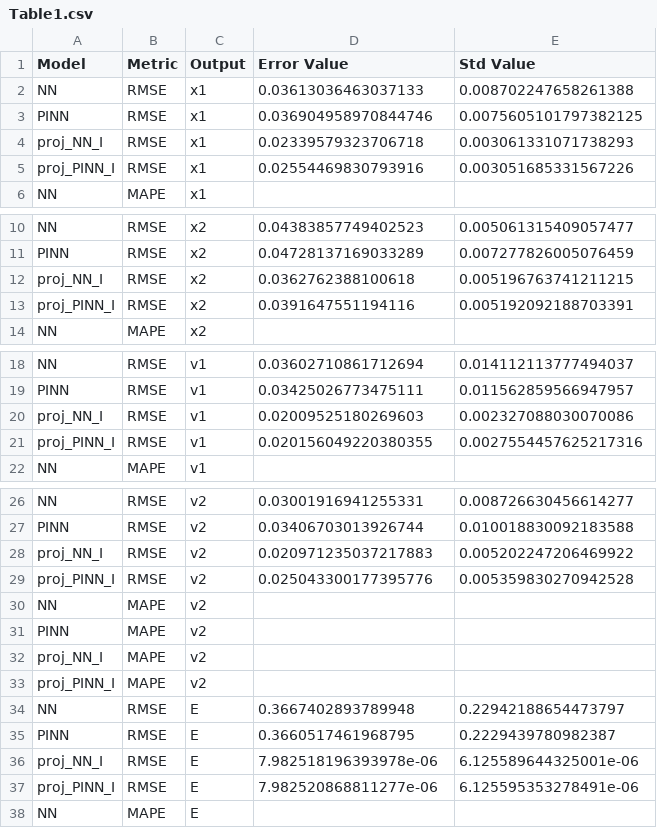
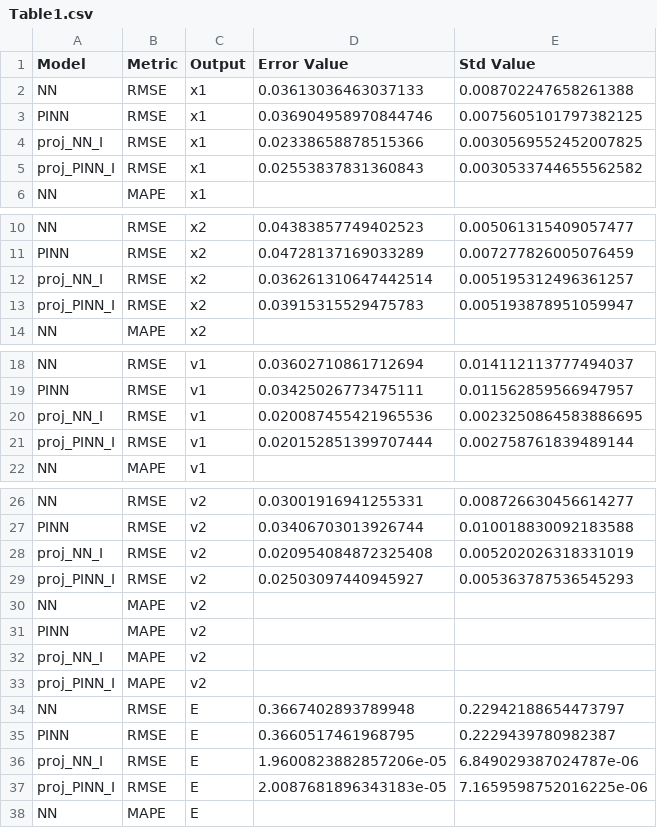
Before and after one commit to matildevalente/physics_consistent_machine_learning, a CSV file: output/spring_mass_system/proj_improvement_rates/Table1.csv, drawn as a sheet; only a part is shown, gaps mark what is left out.

Commit message:
corresponding table results

```diff
--- a/output/spring_mass_system/proj_improvement_rates/Table1.csv
+++ b/output/spring_mass_system/proj_improvement_rates/Table1.csv
@@ -3,4 +3,4 @@ NN,RMSE,x1,0.03613036463037133,0.008702247658261388
 PINN,RMSE,x1,0.036904958970844746,0.0075605101797382125
-proj_NN_I,RMSE,x1,0.02339579323706718,0.003061331071738293
-proj_PINN_I,RMSE,x1,0.02554469830793916,0.003051685331567226
+proj_NN_I,RMSE,x1,0.02338658878515366,0.0030569552452007825
+proj_PINN_I,RMSE,x1,0.02553837831360843,0.0030533744655562582
 NN,MAPE,x1,,
@@ -11,4 +11,4 @@ NN,RMSE,x2,0.04383857749402523,0.005061315409057477
 PINN,RMSE,x2,0.04728137169033289,0.007277826005076459
-proj_NN_I,RMSE,x2,0.0362762388100618,0.005196763741211215
-proj_PINN_I,RMSE,x2,0.0391647551194116,0.005192092188703391
+proj_NN_I,RMSE,x2,0.036261310647442514,0.005195312496361257
+proj_PINN_I,RMSE,x2,0.03915315529475783,0.005193878951059947
 NN,MAPE,x2,,
@@ -19,4 +19,4 @@ NN,RMSE,v1,0.03602710861712694,0.014112113777494037
 PINN,RMSE,v1,0.03425026773475111,0.011562859566947957
-proj_NN_I,RMSE,v1,0.02009525180269603,0.002327088030070086
-proj_PINN_I,RMSE,v1,0.020156049220380355,0.0027554457625217316
+proj_NN_I,RMSE,v1,0.020087455421965536,0.0023250864583886695
+proj_PINN_I,RMSE,v1,0.020152851399707444,0.002758761839489144
 NN,MAPE,v1,,
@@ -27,4 +27,4 @@ NN,RMSE,v2,0.03001916941255331,0.008726630456614277
 PINN,RMSE,v2,0.03406703013926744,0.010018830092183588
-proj_NN_I,RMSE,v2,0.020971235037217883,0.005202247206469922
-proj_PINN_I,RMSE,v2,0.025043300177395776,0.005359830270942528
+proj_NN_I,RMSE,v2,0.020954084872325408,0.005202026318331019
+proj_PINN_I,RMSE,v2,0.02503097440945927,0.005363787536545293
 NN,MAPE,v2,,
@@ -35,4 +35,4 @@ NN,RMSE,E,0.3667402893789948,0.22942188654473797
 PINN,RMSE,E,0.3660517461968795,0.2229439780982387
-proj_NN_I,RMSE,E,7.982518196393978e-06,6.125589644325001e-06
-proj_PINN_I,RMSE,E,7.982520868811277e-06,6.125595353278491e-06
+proj_NN_I,RMSE,E,1.9600823882857206e-05,6.849029387024787e-06
+proj_PINN_I,RMSE,E,2.0087681896343183e-05,7.1659598752016225e-06
 NN,MAPE,E,,
```
Also changed, not shown: output/ltp_system/physical_compliance_errors.csv, output/spring_mass_system/proj_improvement_rates/Table2.csv, 3 other files.
